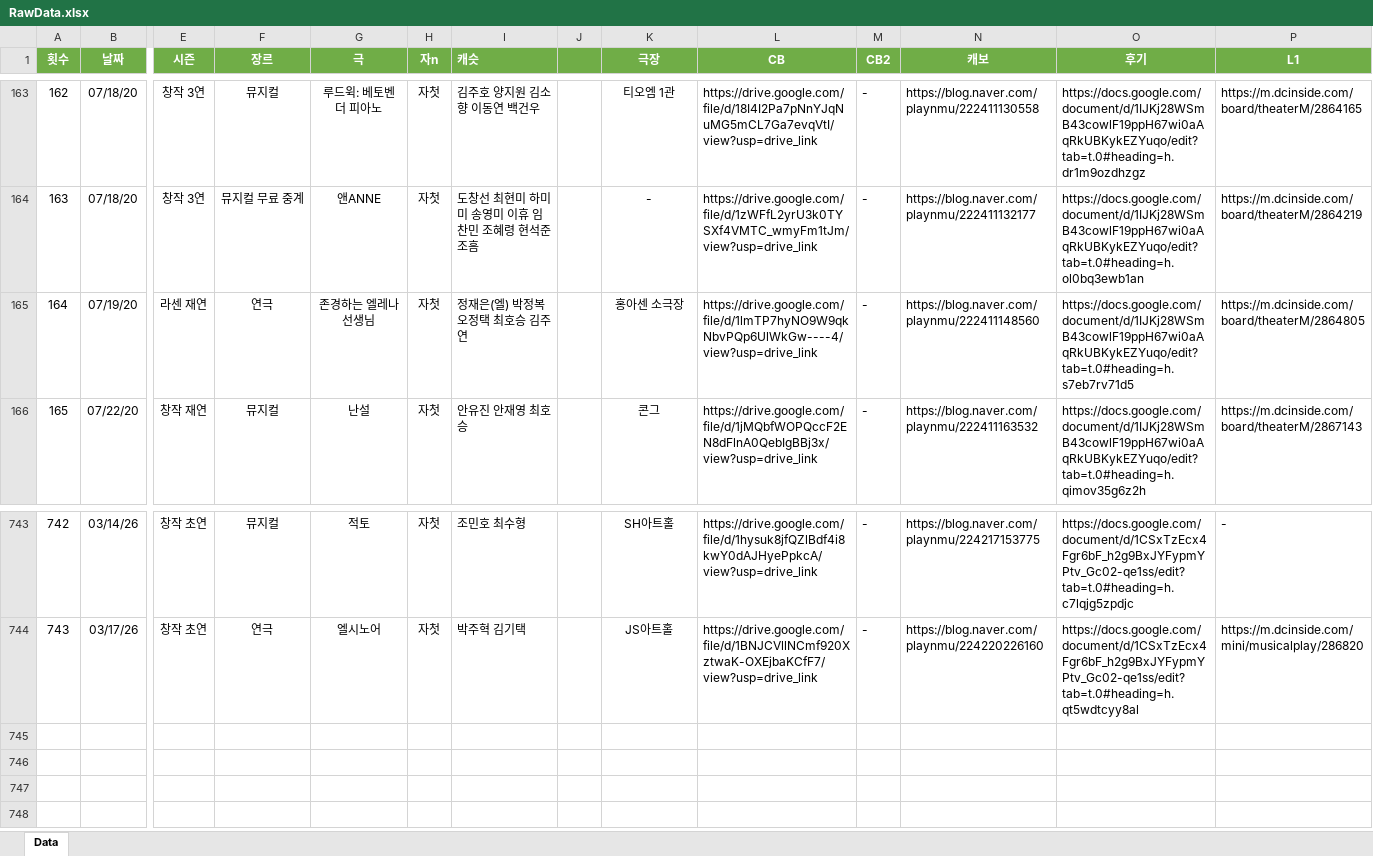
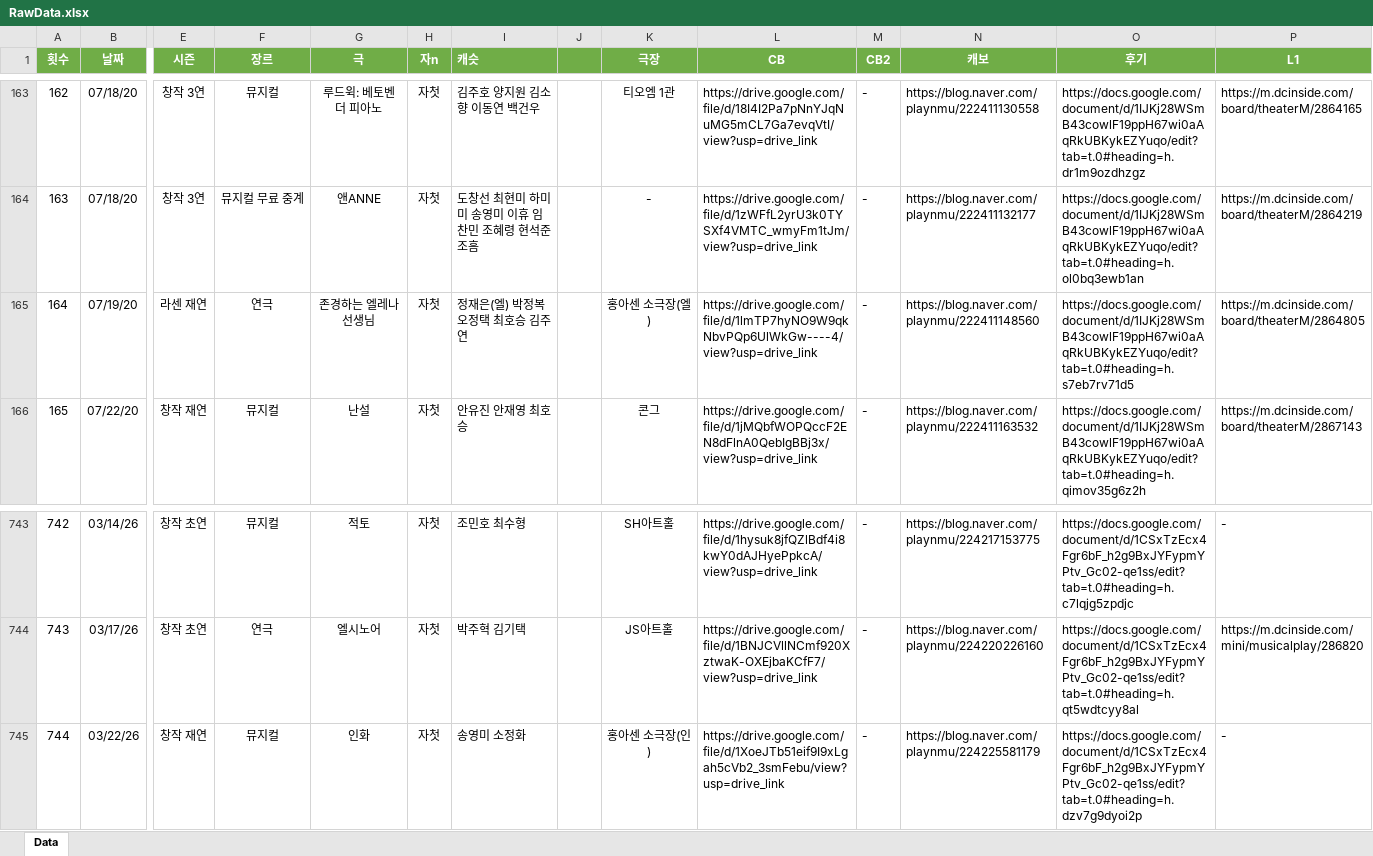
Before and after one commit to SailingSnails/SailingSnails.github.io, an Excel workbook: RawData.xlsx, sheet Data, drawn as a sheet; only a part is shown, gaps mark what is left out; values as stored, in another font and other column widths than the file's, no borders; table styles not drawn; rows hold the shown columns only; the diff names each change by its address in the sheet, - before the commit and + after, or states it on an @@ line.

```diff
--- a/RawData.xlsx (sheet Data)
+++ b/RawData.xlsx (sheet Data)
-K165 (극장): 홍아센 소극장
+K165 (극장): 홍아센 소극장(엘)
+row 745: 744 | 03/22/26 | 창작 재연 | 뮤지컬 | 인화 | 자첫 | 송영미 소정화 | 25000 | 홍아센 소극장(인) | https://drive.google.com/file/d/1XoeJTb51eif9I9xLgah5cVb2_3smFebu/view?usp=drive_link | - | https://blog.naver.com/playnmu/224225581179 | https://docs.google.com/document/d/1CSxTzEcx4Fgr6bF_h2g9BxJYFypmYPtv_Gc02-qe1ss/edit?tab=t.0#heading=h.dzv7g9dyoi2p | -
```
Also changed, not shown: 1 other file.
